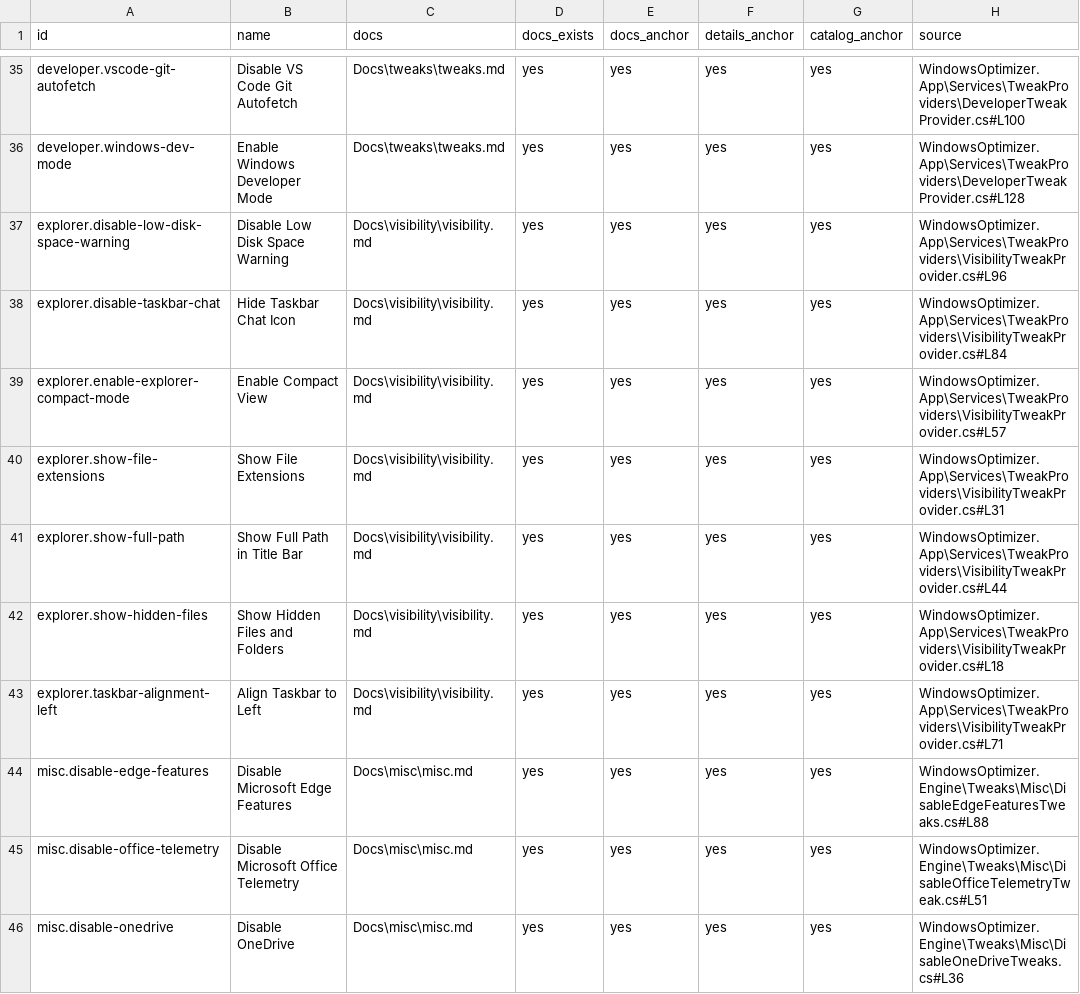
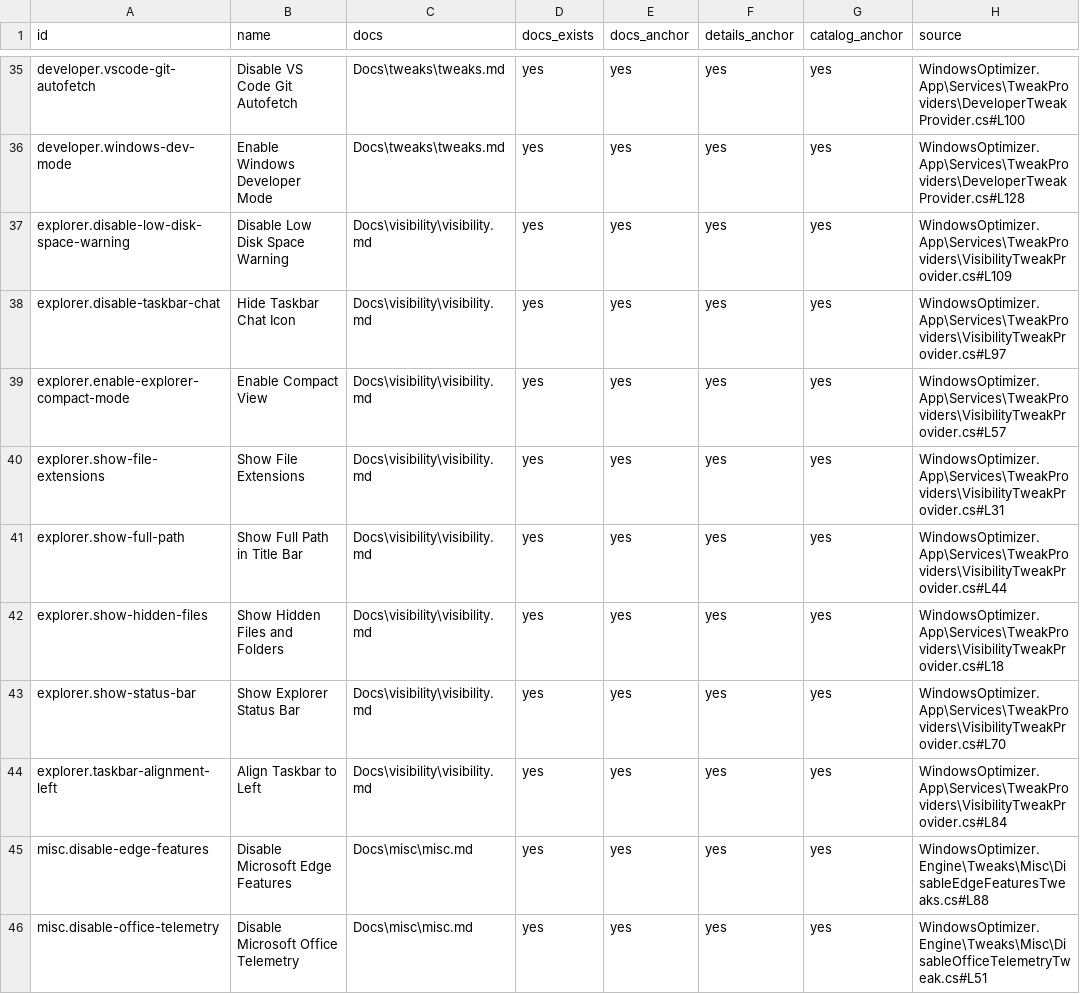
Before and after one commit to siklone/RegProbe, a CSV file: Docs/tweaks/tweak-docs-report.csv, drawn as a sheet; only a part is shown, gaps mark what is left out; the shorter side is filled out with more unchanged rows; the diff covers the shown part only.

```diff
--- a/Docs/tweaks/tweak-docs-report.csv
+++ b/Docs/tweaks/tweak-docs-report.csv
@@ -36,4 +36,4 @@ developer.vscode-git-autofetch,Disable VS Code Git Autofetch,Docs\tweaks\tweaks.
 developer.windows-dev-mode,Enable Windows Developer Mode,Docs\tweaks\tweaks.md,yes,yes,yes,yes,WindowsOptimizer.App\Services\TweakProviders\DeveloperTweakProvider.cs#L128
-explorer.disable-low-disk-space-warning,Disable Low Disk Space Warning,Docs\visibility\visibility.md,yes,yes,yes,yes,WindowsOptimizer.App\Services\TweakProviders\VisibilityTweakProvider.cs#L96
-explorer.disable-taskbar-chat,Hide Taskbar Chat Icon,Docs\visibility\visibility.md,yes,yes,yes,yes,WindowsOptimizer.App\Services\TweakProviders\VisibilityTweakProvider.cs#L84
+explorer.disable-low-disk-space-warning,Disable Low Disk Space Warning,Docs\visibility\visibility.md,yes,yes,yes,yes,WindowsOptimizer.App\Services\TweakProviders\VisibilityTweakProvider.cs#L109
+explorer.disable-taskbar-chat,Hide Taskbar Chat Icon,Docs\visibility\visibility.md,yes,yes,yes,yes,WindowsOptimizer.App\Services\TweakProviders\VisibilityTweakProvider.cs#L97
 explorer.enable-explorer-compact-mode,Enable Compact View,Docs\visibility\visibility.md,yes,yes,yes,yes,WindowsOptimizer.App\Services\TweakProviders\VisibilityTweakProvider.cs#L57
@@ -42,3 +42,4 @@ explorer.show-full-path,Show Full Path in Title Bar,Docs\visibility\visibility.m
 explorer.show-hidden-files,Show Hidden Files and Folders,Docs\visibility\visibility.md,yes,yes,yes,yes,WindowsOptimizer.App\Services\TweakProviders\VisibilityTweakProvider.cs#L18
-explorer.taskbar-alignment-left,Align Taskbar to Left,Docs\visibility\visibility.md,yes,yes,yes,yes,WindowsOptimizer.App\Services\TweakProviders\VisibilityTweakProvider.cs#L71
+explorer.show-status-bar,Show Explorer Status Bar,Docs\visibility\visibility.md,yes,yes,yes,yes,WindowsOptimizer.App\Services\TweakProviders\VisibilityTweakProvider.cs#L70
+explorer.taskbar-alignment-left,Align Taskbar to Left,Docs\visibility\visibility.md,yes,yes,yes,yes,WindowsOptimizer.App\Services\TweakProviders\VisibilityTweakProvider.cs#L84
 misc.disable-edge-features,Disable Microsoft Edge Features,Docs\misc\misc.md,yes,yes,yes,yes,WindowsOptimizer.Engine\Tweaks\Misc\DisableEdgeFeaturesTweaks.cs#L88
```
Also changed, not shown: 23 edited cells elsewhere in this file, Docs/tweaks/tweak-catalog.csv, Docs/tweaks/tweak-provenance-missing.csv, 52 other files.
